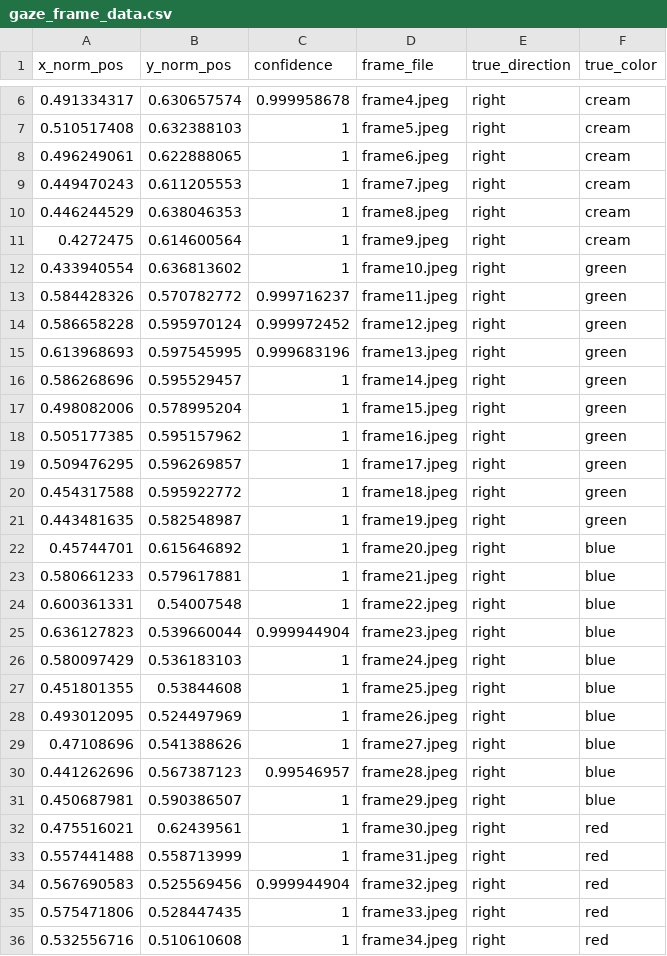
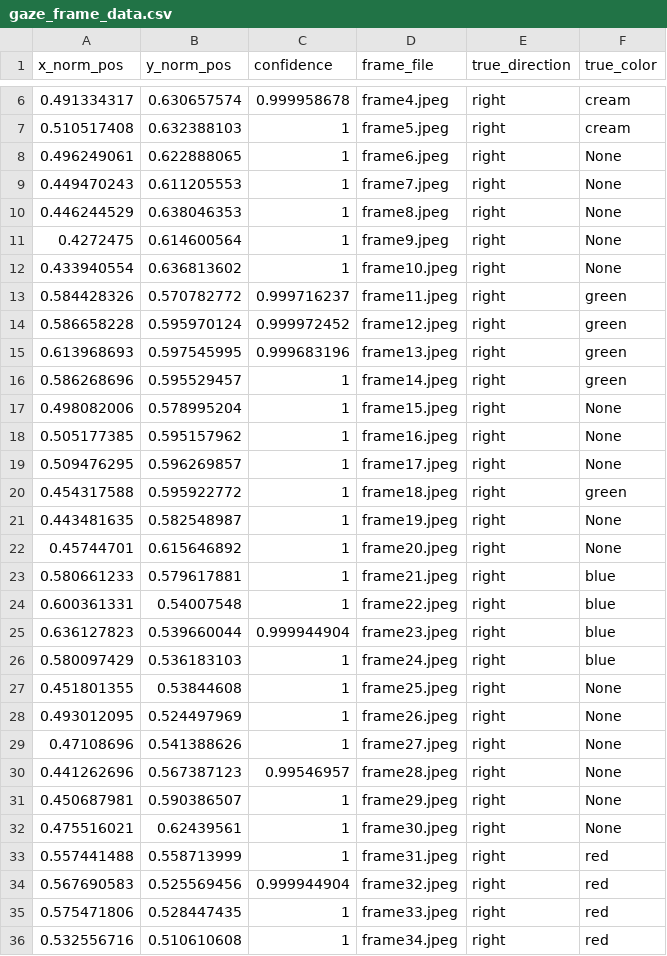
Before and after one commit to EyeoT/MachineLearning, a CSV file: test_data/gaze_frame_data.csv, drawn as a sheet; only a part is shown, gaps mark what is left out; the diff covers the shown part only.

```diff
--- a/test_data/gaze_frame_data.csv
+++ b/test_data/gaze_frame_data.csv
@@ -7,7 +7,7 @@ x_norm_pos,y_norm_pos,confidence,frame_file,true_direction,true_color
 0.510517408,0.632388103,1,frame5.jpeg,right,cream
-0.496249061,0.622888065,1,frame6.jpeg,right,cream
-0.449470243,0.611205553,1,frame7.jpeg,right,cream
-0.446244529,0.638046353,1,frame8.jpeg,right,cream
-0.4272475,0.614600564,1,frame9.jpeg,right,cream
-0.433940554,0.636813602,1,frame10.jpeg,right,green
+0.496249061,0.622888065,1,frame6.jpeg,right,None
+0.449470243,0.611205553,1,frame7.jpeg,right,None
+0.446244529,0.638046353,1,frame8.jpeg,right,None
+0.4272475,0.614600564,1,frame9.jpeg,right,None
+0.433940554,0.636813602,1,frame10.jpeg,right,None
 0.584428326,0.570782772,0.999716237,frame11.jpeg,right,green
@@ -16,8 +16,8 @@ x_norm_pos,y_norm_pos,confidence,frame_file,true_direction,true_color
 0.586268696,0.595529457,1,frame14.jpeg,right,green
-0.498082006,0.578995204,1,frame15.jpeg,right,green
-0.505177385,0.595157962,1,frame16.jpeg,right,green
-0.509476295,0.596269857,1,frame17.jpeg,right,green
+0.498082006,0.578995204,1,frame15.jpeg,right,None
+0.505177385,0.595157962,1,frame16.jpeg,right,None
+0.509476295,0.596269857,1,frame17.jpeg,right,None
 0.454317588,0.595922772,1,frame18.jpeg,right,green
-0.443481635,0.582548987,1,frame19.jpeg,right,green
-0.45744701,0.615646892,1,frame20.jpeg,right,blue
+0.443481635,0.582548987,1,frame19.jpeg,right,None
+0.45744701,0.615646892,1,frame20.jpeg,right,None
 0.580661233,0.579617881,1,frame21.jpeg,right,blue
@@ -26,8 +26,8 @@ x_norm_pos,y_norm_pos,confidence,frame_file,true_direction,true_color
 0.580097429,0.536183103,1,frame24.jpeg,right,blue
-0.451801355,0.53844608,1,frame25.jpeg,right,blue
-0.493012095,0.524497969,1,frame26.jpeg,right,blue
-0.47108696,0.541388626,1,frame27.jpeg,right,blue
-0.441262696,0.567387123,0.99546957,frame28.jpeg,right,blue
-0.450687981,0.590386507,1,frame29.jpeg,right,blue
-0.475516021,0.62439561,1,frame30.jpeg,right,red
+0.451801355,0.53844608,1,frame25.jpeg,right,None
+0.493012095,0.524497969,1,frame26.jpeg,right,None
+0.47108696,0.541388626,1,frame27.jpeg,right,None
+0.441262696,0.567387123,0.99546957,frame28.jpeg,right,None
+0.450687981,0.590386507,1,frame29.jpeg,right,None
+0.475516021,0.62439561,1,frame30.jpeg,right,None
 0.557441488,0.558713999,1,frame31.jpeg,right,red
```
Also changed, not shown: 26 edited cells elsewhere in this file, 2 other files.
